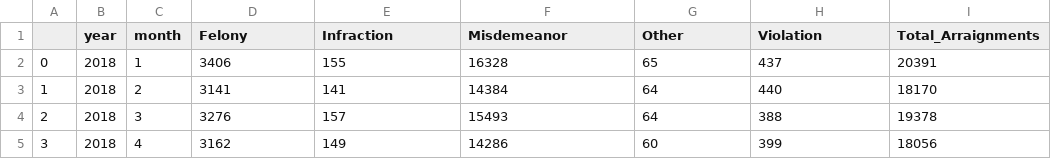
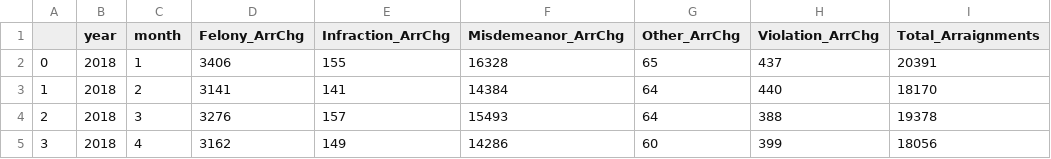
Before and after one commit to DataCollaborativeForJustice/DOC_Jail_Population_Timeseries, a CSV file: Data/monthly_arr_by_charge_level.csv, drawn as a sheet; only a part is shown.

```diff
--- a/Data/monthly_arr_by_charge_level.csv
+++ b/Data/monthly_arr_by_charge_level.csv
@@ -1,2 +1,2 @@
-,year,month,Felony,Infraction,Misdemeanor,Other,Violation,Total_Arraignments
+,year,month,Felony_ArrChg,Infraction_ArrChg,Misdemeanor_ArrChg,Other_ArrChg,Violation_ArrChg,Total_Arraignments
 0,2018,1,3406,155,16328,65,437,20391
```
Also changed, not shown: Data/daily_crime_count_bytype.csv, Data/monthly_admit_discharge_popchange_14to23.csv, 13 other files.
